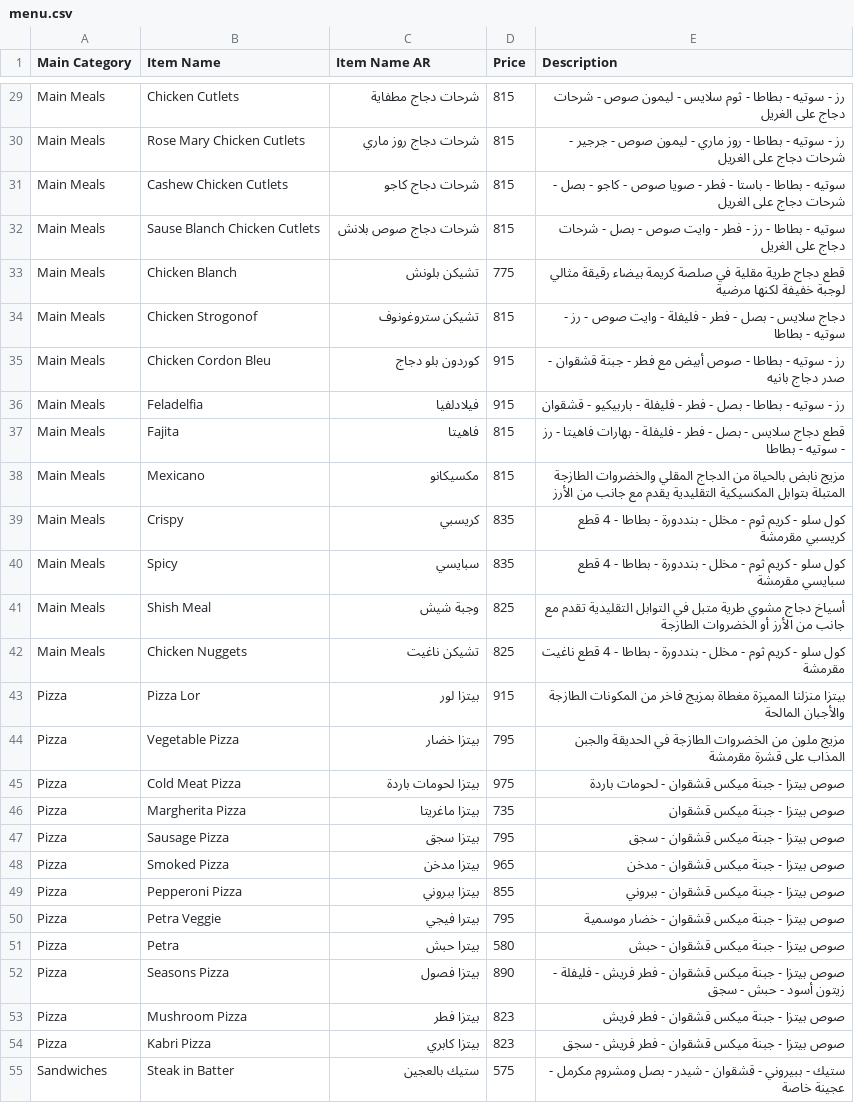
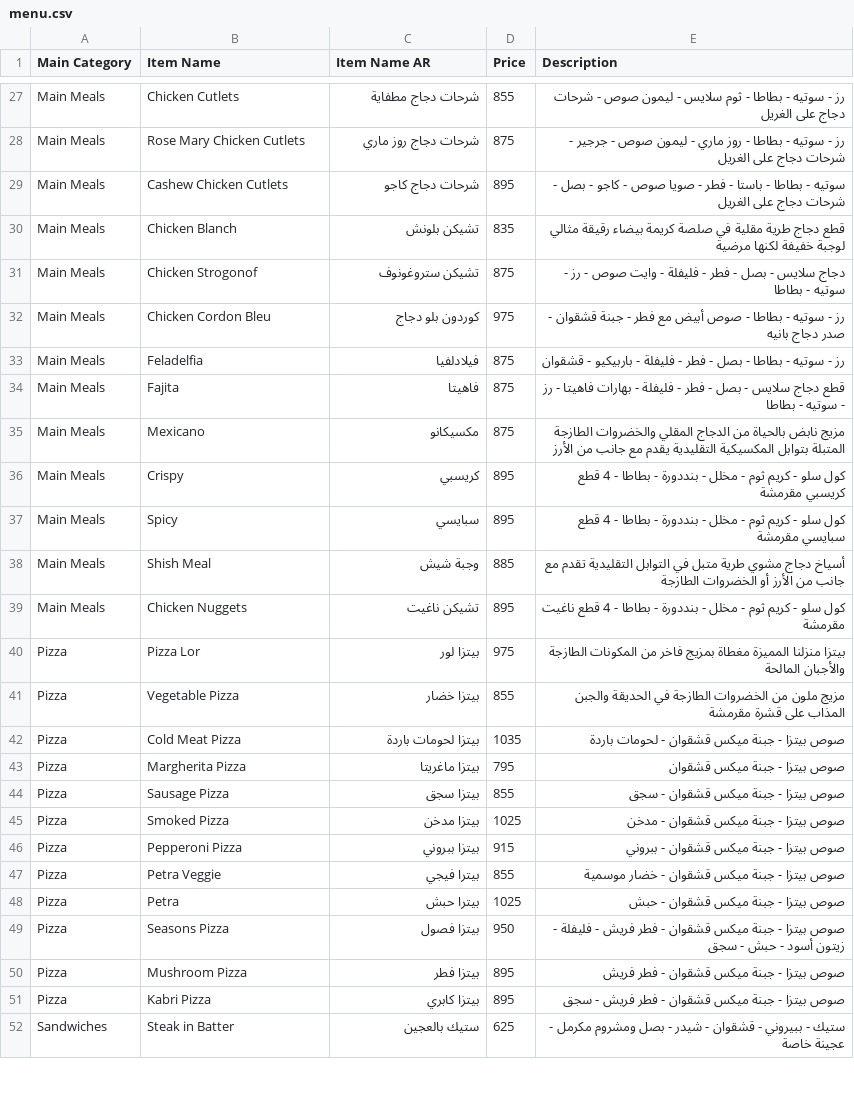
Before and after one commit to LOR-Aleppo/Menu, a CSV file: menu.csv, drawn as a sheet; only a part is shown, gaps mark what is left out; removed rows and columns are numbered as before the commit, all else as after; the diff covers the shown part only; the diff names each change by its address in the sheet, - before the commit and + after, or states it on an @@ line.

```diff
--- a/menu.csv
+++ b/menu.csv
-D27 (Price): 815
+D27 (Price): 855
-D28 (Price): 815
+D28 (Price): 875
-D29 (Price): 815
+D29 (Price): 895
-row 32: Main Meals | Sause Blanch Chicken Cutlets | شرحات دجاج صوص بلانش | 815 | سوتيه - بطاطا - رز - فطر - وايت صوص - بصل - شرحات دجاج على الغريل
-D30 (Price): 775
+D30 (Price): 835
-D31 (Price): 815
+D31 (Price): 875
-D32 (Price): 915
+D32 (Price): 975
-D33 (Price): 915
+D33 (Price): 875
-D34:D35 (Price): 815
+D34:D35 (Price): 875
-D36:D37 (Price): 835
+D36:D37 (Price): 895
-D38 (Price): 825
+D38 (Price): 885
-D39 (Price): 825
+D39 (Price): 895
-D40 (Price): 915
+D40 (Price): 975
-D41 (Price): 795
+D41 (Price): 855
-D42 (Price): 975
+D42 (Price): 1035
-D43 (Price): 735
+D43 (Price): 795
-D44 (Price): 795
+D44 (Price): 855
-D45 (Price): 965
+D45 (Price): 1025
-D46 (Price): 855
+D46 (Price): 915
-D47 (Price): 795
+D47 (Price): 855
-D48 (Price): 580
+D48 (Price): 1025
-D49 (Price): 890
+D49 (Price): 950
-D50:D51 (Price): 823
+D50:D51 (Price): 895
-D52 (Price): 575
+D52 (Price): 625
```
Also changed, not shown: 2 removed rows and 80 edited cells elsewhere in this file.
